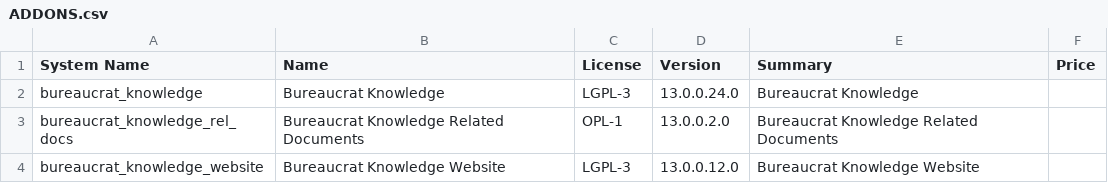
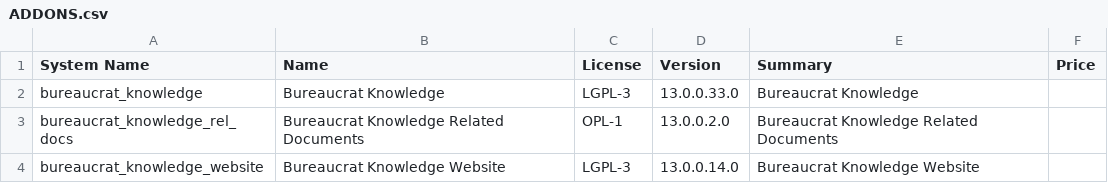
Before and after one commit to crnd-inc/bureaucrat-knowledge, a CSV file: ADDONS.csv, drawn as a sheet.

```diff
--- a/ADDONS.csv
+++ b/ADDONS.csv
@@ -1,4 +1,4 @@
 "System Name","Name","License","Version","Summary","Price",
-"bureaucrat_knowledge","Bureaucrat Knowledge","LGPL-3","13.0.0.24.0","Bureaucrat Knowledge","",
+"bureaucrat_knowledge","Bureaucrat Knowledge","LGPL-3","13.0.0.33.0","Bureaucrat Knowledge","",
 "bureaucrat_knowledge_rel_docs","Bureaucrat Knowledge Related Documents","OPL-1","13.0.0.2.0","Bureaucrat Knowledge Related Documents","",
-"bureaucrat_knowledge_website","Bureaucrat Knowledge Website","LGPL-3","13.0.0.12.0","Bureaucrat Knowledge Website","",
+"bureaucrat_knowledge_website","Bureaucrat Knowledge Website","LGPL-3","13.0.0.14.0","Bureaucrat Knowledge Website","",
```
Also changed, not shown: 2 other files.
